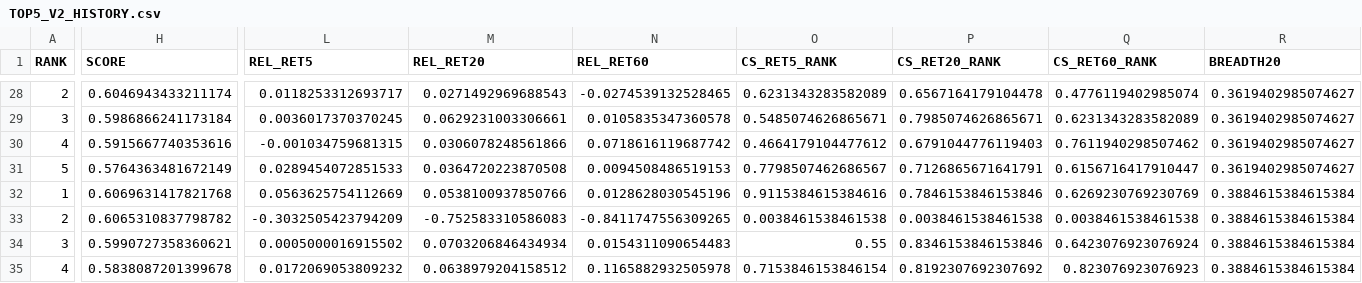
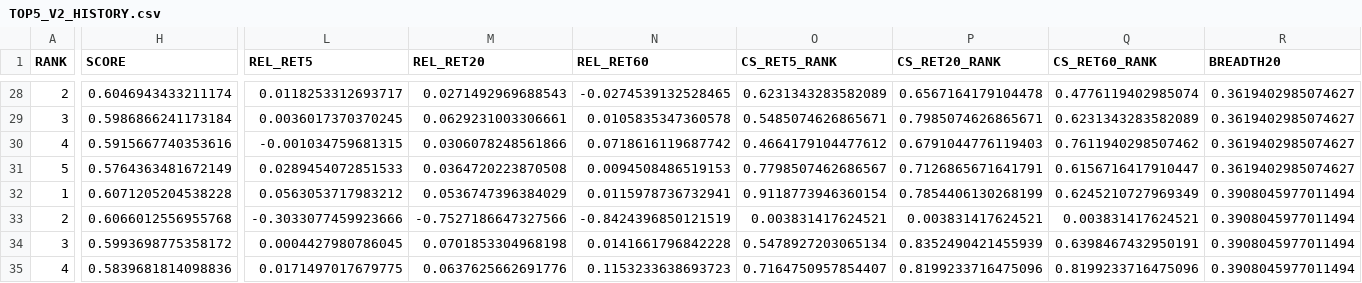
Before and after one commit to karenmanucian1-commits/TOP_5_CO_PHIEU_GPT, a CSV file: TOP5_V2_HISTORY.csv, drawn as a sheet; only a part is shown, gaps mark what is left out; the diff covers the shown part only; the diff names each change by its address in the sheet, - before the commit and + after, or states it on an @@ line.

Commit message:
Update TOP5 history

```diff
--- a/TOP5_V2_HISTORY.csv
+++ b/TOP5_V2_HISTORY.csv
-H32 (SCORE): 0.6069631417821768
+H32 (SCORE): 0.6071205204538228
-L32 (REL_RET5): 0.0563625754112669
+L32 (REL_RET5): 0.0563053717983212
-M32 (REL_RET20): 0.0538100937850766
+M32 (REL_RET20): 0.0536747396384029
-N32 (REL_RET60): 0.0128628030545196
+N32 (REL_RET60): 0.0115978736732941
-O32 (CS_RET5_RANK): 0.9115384615384616
+O32 (CS_RET5_RANK): 0.9118773946360154
-P32 (CS_RET20_RANK): 0.7846153846153846
+P32 (CS_RET20_RANK): 0.7854406130268199
-Q32 (CS_RET60_RANK): 0.6269230769230769
+Q32 (CS_RET60_RANK): 0.6245210727969349
-R32:R35 (BREADTH20): 0.3884615384615384
+R32:R35 (BREADTH20): 0.3908045977011494
-H33 (SCORE): 0.6065310837798782
+H33 (SCORE): 0.6066012556955768
-L33 (REL_RET5): -0.3032505423794209
+L33 (REL_RET5): -0.3033077459923666
-M33 (REL_RET20): -0.752583310586083
+M33 (REL_RET20): -0.7527186647327566
-N33 (REL_RET60): -0.8411747556309265
+N33 (REL_RET60): -0.8424396850121519
-O33 (CS_RET5_RANK): 0.0038461538461538
+O33 (CS_RET5_RANK): 0.003831417624521
-P33 (CS_RET20_RANK): 0.0038461538461538
+P33 (CS_RET20_RANK): 0.003831417624521
-Q33 (CS_RET60_RANK): 0.0038461538461538
+Q33 (CS_RET60_RANK): 0.003831417624521
-H34 (SCORE): 0.5990727358360621
+H34 (SCORE): 0.5993698775358172
-L34 (REL_RET5): 0.0005000016915502
+L34 (REL_RET5): 0.0004427980786045
-M34 (REL_RET20): 0.0703206846434934
+M34 (REL_RET20): 0.0701853304968198
-N34 (REL_RET60): 0.0154311090654483
+N34 (REL_RET60): 0.0141661796842228
-O34 (CS_RET5_RANK): 0.55
+O34 (CS_RET5_RANK): 0.5478927203065134
-P34 (CS_RET20_RANK): 0.8346153846153846
+P34 (CS_RET20_RANK): 0.8352490421455939
-Q34 (CS_RET60_RANK): 0.6423076923076924
+Q34 (CS_RET60_RANK): 0.6398467432950191
-H35 (SCORE): 0.5838087201399678
+H35 (SCORE): 0.5839681814098836
-L35 (REL_RET5): 0.0172069053809232
+L35 (REL_RET5): 0.0171497017679775
-M35 (REL_RET20): 0.0638979204158512
+M35 (REL_RET20): 0.0637625662691776
-N35 (REL_RET60): 0.1165882932505978
+N35 (REL_RET60): 0.1153233638693723
-O35 (CS_RET5_RANK): 0.7153846153846154
+O35 (CS_RET5_RANK): 0.7164750957854407
-P35 (CS_RET20_RANK): 0.8192307692307692
+P35 (CS_RET20_RANK): 0.8199233716475096
-Q35 (CS_RET60_RANK): 0.823076923076923
+Q35 (CS_RET60_RANK): 0.8199233716475096
```
Also changed, not shown: 18 edited cells elsewhere in this file.
